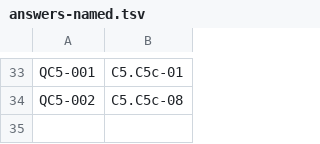
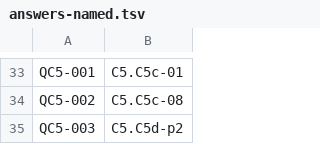
Before and after one commit to jparrieta/r-place, a TSV file: aggregator/runs/claude-v43-1/CONTROL/answers-named.tsv, drawn as a sheet; only a part is shown, gaps mark what is left out.

Commit message:
Analysis claude-v43-1--C4-field: verified C5d-p2

```diff
--- a/aggregator/runs/claude-v43-1/CONTROL/answers-named.tsv
+++ b/aggregator/runs/claude-v43-1/CONTROL/answers-named.tsv
@@ -34 +34,2 @@ QC5-001	C5.C5c-01
 QC5-002	C5.C5c-08
+QC5-003	C5.C5d-p2
```
Also changed, not shown: 38 other files.
